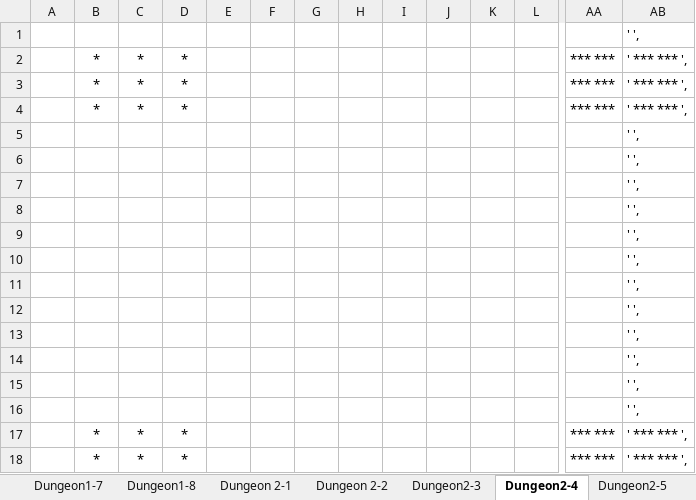
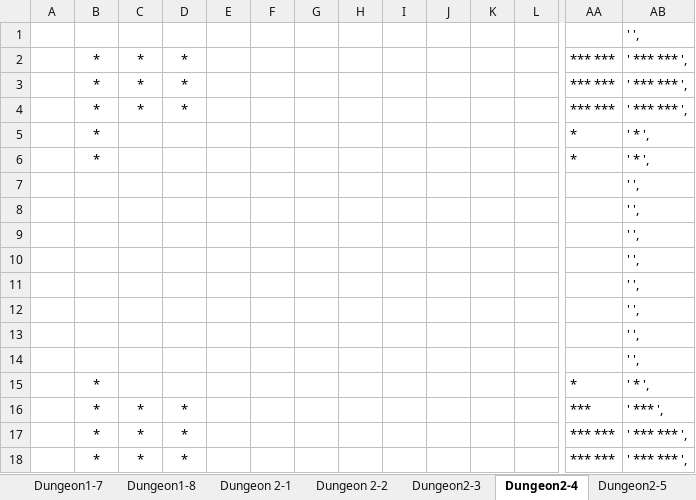
Before and after one commit to kwoolter/DarkWorld, an Excel workbook: darkworld/model/data/floor builder Dungeon World 2.xlsx, sheet Dungeon2-4, drawn as a sheet; only a part is shown, gaps mark what is left out; values as stored, in another font and other column widths than the file's, no borders; conditional formats not drawn; removed rows and columns are numbered as before the commit, all else as after; rows hold the shown columns only; the diff names each change by its address in the sheet, - before the commit and + after, or states it on an @@ line.

```diff
--- a/darkworld/model/data/floor builder Dungeon World 2.xlsx (sheet Dungeon2-4)
+++ b/darkworld/model/data/floor builder Dungeon World 2.xlsx (sheet Dungeon2-4)
+row 5:  | * |  |  |  |  |  |  |  |  |  |  | * | ' * ',
+row 6:  | * |  |  |  |  |  |  |  |  |  |  | * | ' * ',
-row 13:  |  |  |  |  |  |  |  |  |  |  |  |  | ' ',
-row 14:  |  |  |  |  |  |  |  |  |  |  |  |  | ' ',
-row 15:  |  |  |  |  |  |  |  |  |  |  |  |  | ' ',
-row 16:  |  |  |  |  |  |  |  |  |  |  |  |  | ' ',
+row 15:  | * |  |  |  |  |  |  |  |  |  |  | * | ' * ',
+row 16:  | * | * | * |  |  |  |  |  |  |  |  | *** | ' *** ',
```
Also changed, not shown: sheet Dungeon2-3, sheet Dungeon2-9, sheet Dungeon2-10, sheet Dungeon 2-1, formulas that keep their value, 8 other files.
